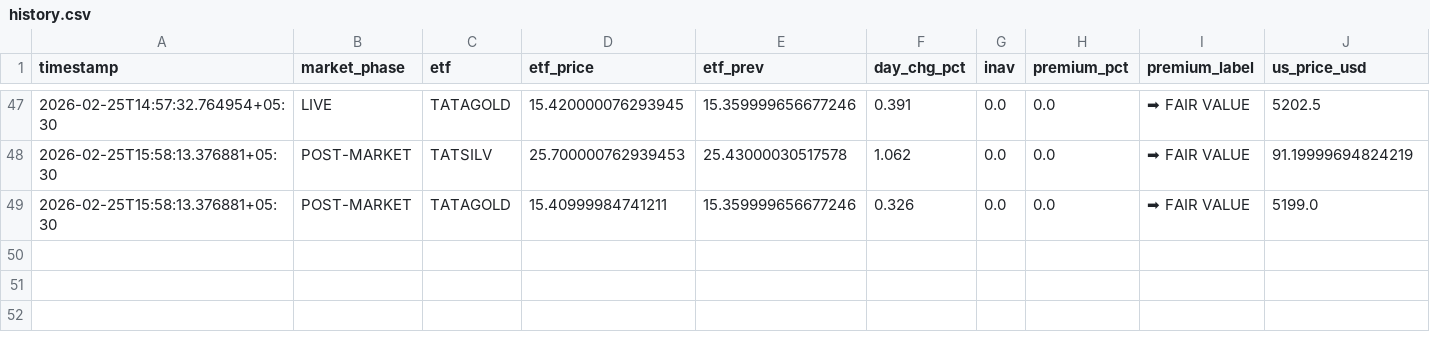
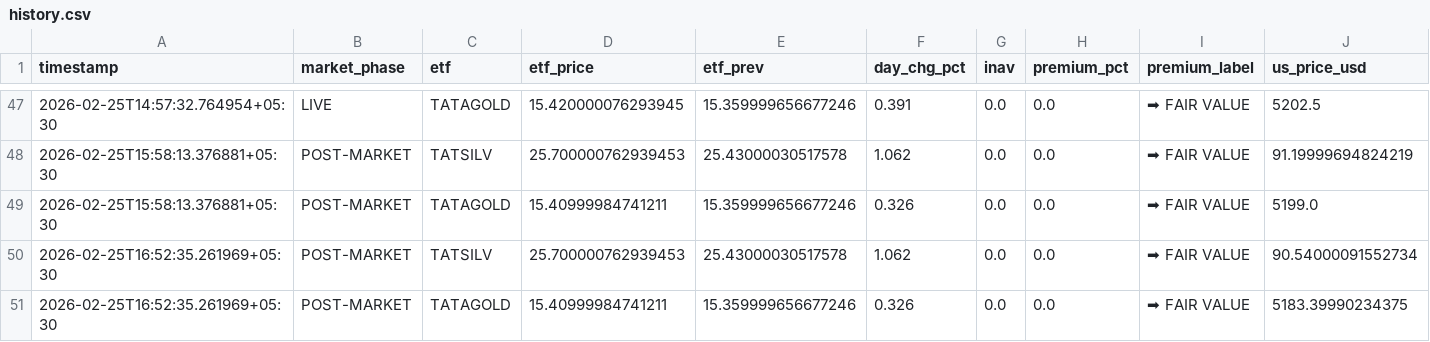
Before and after one commit to tester2021test/silvtest, a CSV file: data/history.csv, drawn as a sheet; only a part is shown, gaps mark what is left out; rows hold the shown columns only; the diff names each change by its address in the sheet, - before the commit and + after, or states it on an @@ line.

```diff
--- a/data/history.csv
+++ b/data/history.csv
+row 50: 2026-02-25T16:52:35.261969+05:30 | POST-MARKET | TATSILV | 25.700000762939453 | 25.43000030517578 | 1.062 | 0.0 | 0.0 | ➡ FAIR VALUE | 90.54000091552734
+row 51: 2026-02-25T16:52:35.261969+05:30 | POST-MARKET | TATAGOLD | 15.40999984741211 | 15.359999656677246 | 0.326 | 0.0 | 0.0 | ➡ FAIR VALUE | 5183.39990234375
```
